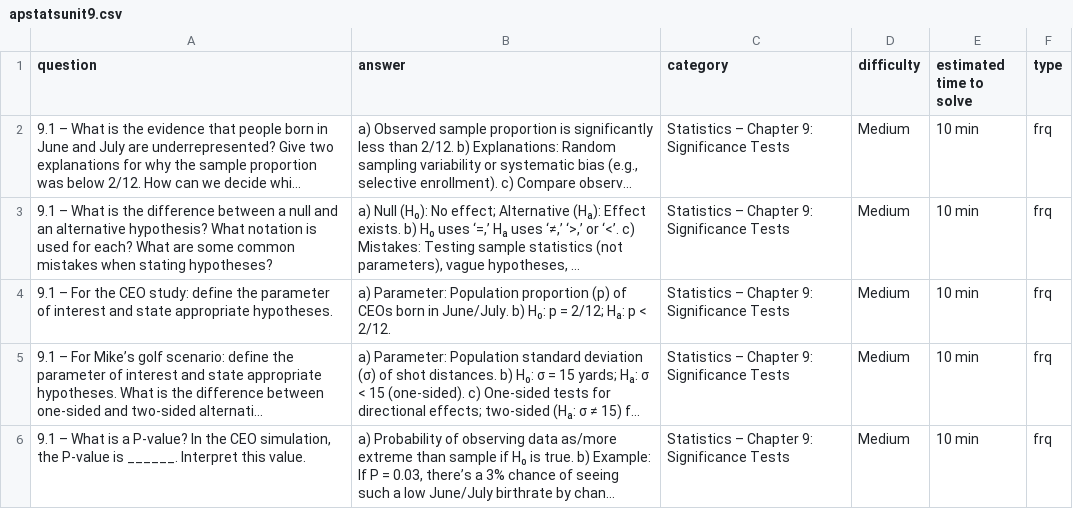
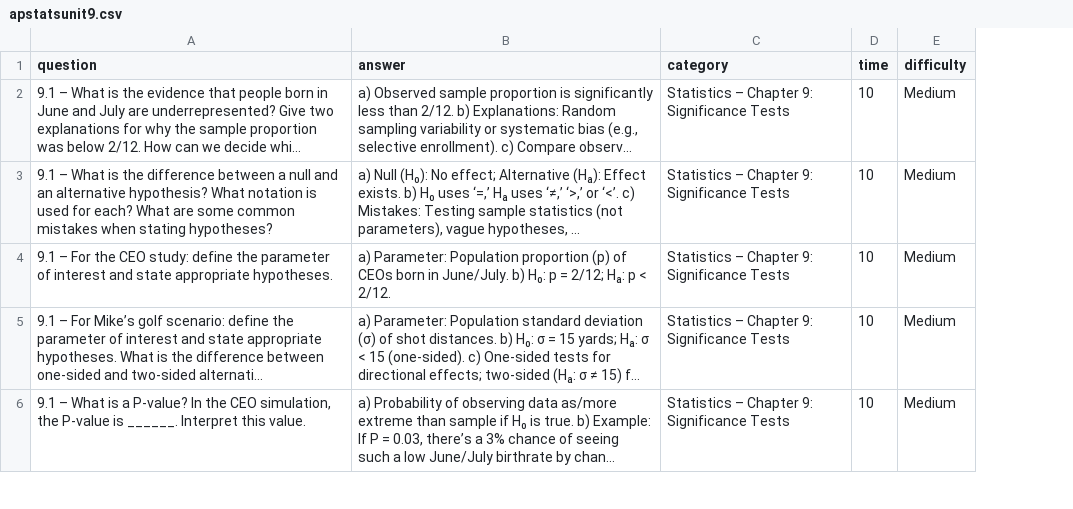
Before and after one commit to p119ro/NoviStudy, a CSV file: presets/apstatsunit9.csv, drawn as a sheet; only a part is shown; long unchanged cells end in …; removed rows and columns are numbered as before the commit, all else as after; the diff covers the shown part only; the diff names each change by its address in the sheet, - before the commit and + after, or states it on an @@ line.

```diff
--- a/presets/apstatsunit9.csv
+++ b/presets/apstatsunit9.csv
+column D (time), rows 2-6: all 10
-column E (estimated time to solve), rows 2-6: all 10 min
-column F (type), rows 2-6: all frq
```
Also changed, not shown: 1 added row and 4 removed rows elsewhere in this file, presets/apcalcunit6.csv, presets/apphysicsunit4.csv, 1 other file.
